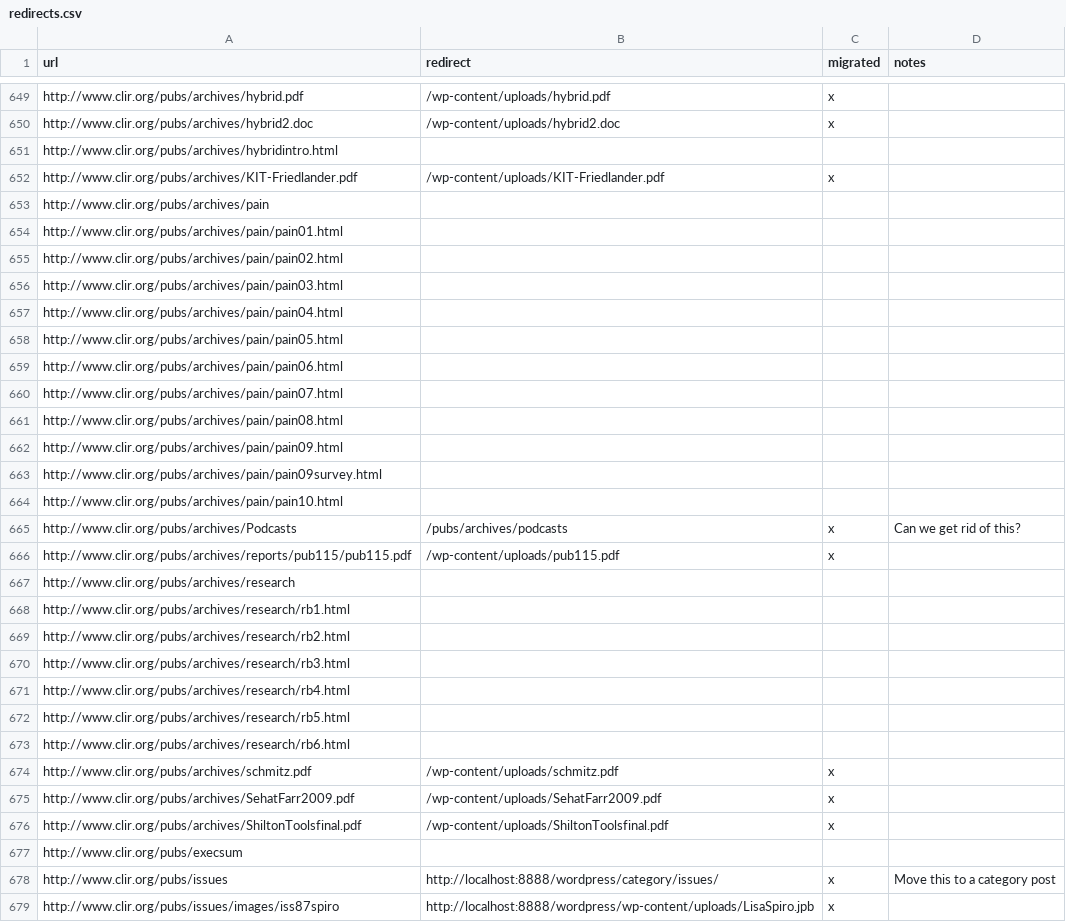
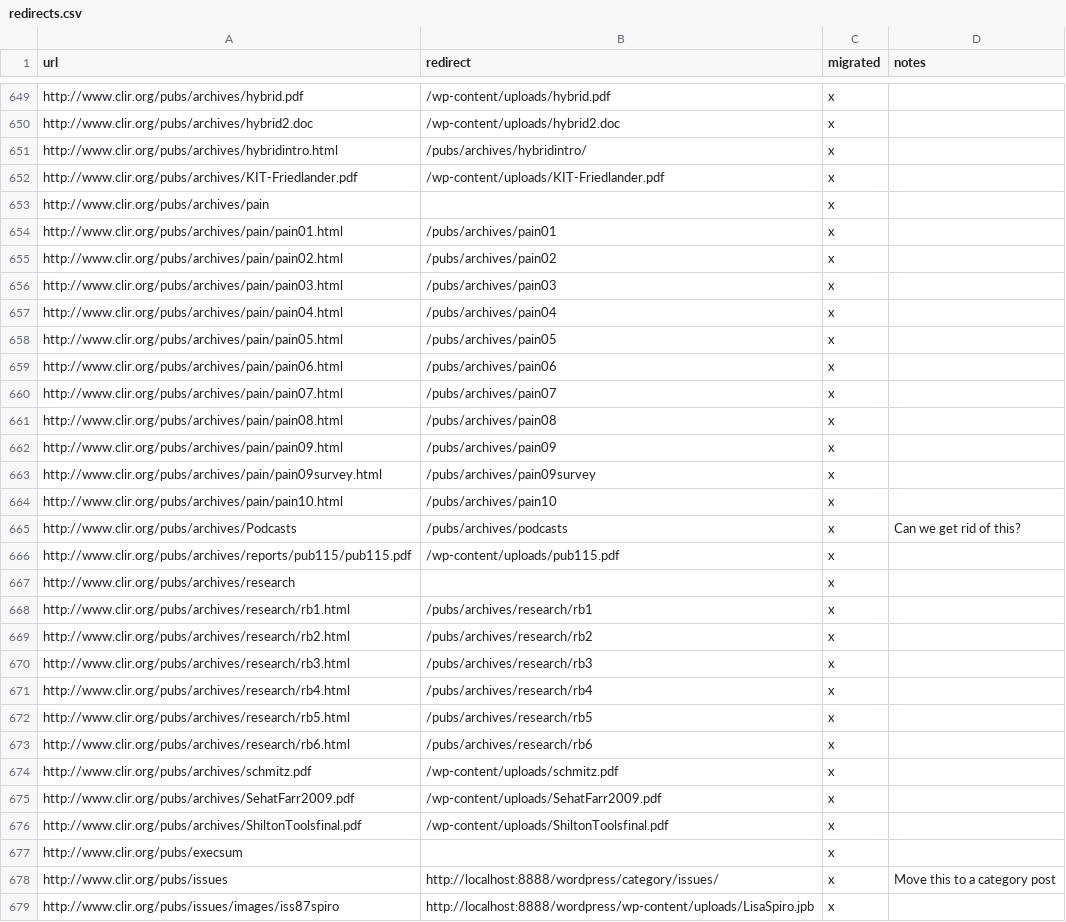
Before and after one commit to clirdlf/clir_theme, a CSV file: redirects.csv, drawn as a sheet; only a part is shown, gaps mark what is left out; the diff covers the shown part only.

```diff
--- a/redirects.csv
+++ b/redirects.csv
@@ -650,25 +650,25 @@ http://www.clir.org/pubs/archives/hybrid.pdf,/wp-content/uploads/hybrid.pdf,x,
 http://www.clir.org/pubs/archives/hybrid2.doc,/wp-content/uploads/hybrid2.doc,x,
-http://www.clir.org/pubs/archives/hybridintro.html,,,
+http://www.clir.org/pubs/archives/hybridintro.html,/pubs/archives/hybridintro/,x,
 http://www.clir.org/pubs/archives/KIT-Friedlander.pdf,/wp-content/uploads/KIT-Friedlander.pdf,x,
-http://www.clir.org/pubs/archives/pain,,,
-http://www.clir.org/pubs/archives/pain/pain01.html,,,
-http://www.clir.org/pubs/archives/pain/pain02.html,,,
-http://www.clir.org/pubs/archives/pain/pain03.html,,,
-http://www.clir.org/pubs/archives/pain/pain04.html,,,
-http://www.clir.org/pubs/archives/pain/pain05.html,,,
-http://www.clir.org/pubs/archives/pain/pain06.html,,,
-http://www.clir.org/pubs/archives/pain/pain07.html,,,
-http://www.clir.org/pubs/archives/pain/pain08.html,,,
-http://www.clir.org/pubs/archives/pain/pain09.html,,,
-http://www.clir.org/pubs/archives/pain/pain09survey.html,,,
-http://www.clir.org/pubs/archives/pain/pain10.html,,,
+http://www.clir.org/pubs/archives/pain,,x,
+http://www.clir.org/pubs/archives/pain/pain01.html,/pubs/archives/pain01,x,
+http://www.clir.org/pubs/archives/pain/pain02.html,/pubs/archives/pain02,x,
+http://www.clir.org/pubs/archives/pain/pain03.html,/pubs/archives/pain03,x,
+http://www.clir.org/pubs/archives/pain/pain04.html,/pubs/archives/pain04,x,
+http://www.clir.org/pubs/archives/pain/pain05.html,/pubs/archives/pain05,x,
+http://www.clir.org/pubs/archives/pain/pain06.html,/pubs/archives/pain06,x,
+http://www.clir.org/pubs/archives/pain/pain07.html,/pubs/archives/pain07,x,
+http://www.clir.org/pubs/archives/pain/pain08.html,/pubs/archives/pain08,x,
+http://www.clir.org/pubs/archives/pain/pain09.html,/pubs/archives/pain09,x,
+http://www.clir.org/pubs/archives/pain/pain09survey.html,/pubs/archives/pain09survey,x,
+http://www.clir.org/pubs/archives/pain/pain10.html,/pubs/archives/pain10,x,
 http://www.clir.org/pubs/archives/Podcasts,/pubs/archives/podcasts,x,Can we get rid of this?
 http://www.clir.org/pubs/archives/reports/pub115/pub115.pdf,/wp-content/uploads/pub115.pdf,x,
-http://www.clir.org/pubs/archives/research,,,
-http://www.clir.org/pubs/archives/research/rb1.html,,,
-http://www.clir.org/pubs/archives/research/rb2.html,,,
-http://www.clir.org/pubs/archives/research/rb3.html,,,
-http://www.clir.org/pubs/archives/research/rb4.html,,,
-http://www.clir.org/pubs/archives/research/rb5.html,,,
-http://www.clir.org/pubs/archives/research/rb6.html,,,
+http://www.clir.org/pubs/archives/research,,x,
+http://www.clir.org/pubs/archives/research/rb1.html,/pubs/archives/research/rb1,x,
+http://www.clir.org/pubs/archives/research/rb2.html,/pubs/archives/research/rb2,x,
+http://www.clir.org/pubs/archives/research/rb3.html,/pubs/archives/research/rb3,x,
+http://www.clir.org/pubs/archives/research/rb4.html,/pubs/archives/research/rb4,x,
+http://www.clir.org/pubs/archives/research/rb5.html,/pubs/archives/research/rb5,x,
+http://www.clir.org/pubs/archives/research/rb6.html,/pubs/archives/research/rb6,x,
 http://www.clir.org/pubs/archives/schmitz.pdf,/wp-content/uploads/schmitz.pdf,x,
@@ -676,3 +676,3 @@ http://www.clir.org/pubs/archives/SehatFarr2009.pdf,/wp-content/uploads/SehatFar
 http://www.clir.org/pubs/archives/ShiltonToolsfinal.pdf,/wp-content/uploads/ShiltonToolsfinal.pdf,x,
-http://www.clir.org/pubs/execsum,,,
+http://www.clir.org/pubs/execsum,,x,
 http://www.clir.org/pubs/issues,http://localhost:8888/wordpress/category/issues/,x,Move this to a category post
```
Also changed, not shown: 34 edited cells elsewhere in this file.
